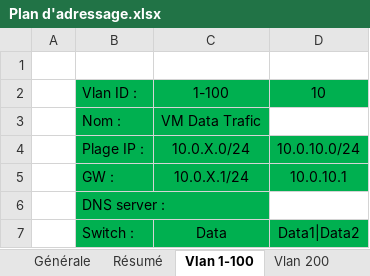
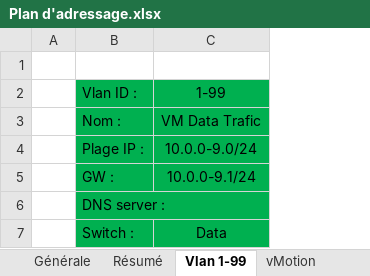
Before and after one commit to Vinc1347900/Stage_Henallux, an Excel workbook: Mission/VMware vxRail Plan/Plan d'adressage.xlsx, sheet Vlan 1-99, drawn as a sheet; values as stored, in another font and other column widths than the file's, no borders; the diff names each change by its address in the sheet, - before the commit and + after, or states it on an @@ line.

```diff
--- a/Mission/VMware vxRail Plan/Plan d'adressage.xlsx (sheet Vlan 1-99)
+++ b/Mission/VMware vxRail Plan/Plan d'adressage.xlsx (sheet Vlan 1-99)
-sheet tab: Vlan 1-100
+sheet tab: Vlan 1-99
+sheet tab: vMotion
-column D, rows 2-7: 10 |  | 10.0.10.0/24 | 10.0.10.1 |  | Data1|Data2
-C2: 1-100
+C2: 1-99
-C4: 10.0.X.0/24
+C4: 10.0.0-9.0/24
-C5: 10.0.X.1/24
+C5: 10.0.0-9.1/24
```
Also changed, not shown: sheet Résumé, sheet Générale, sheet Vlan 800, sheet Switch, 1 other file.
